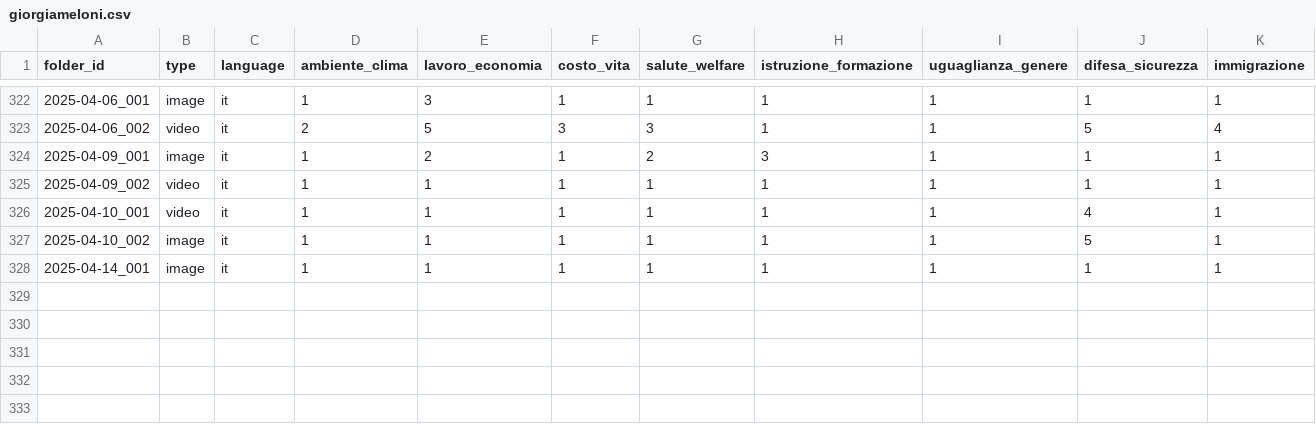
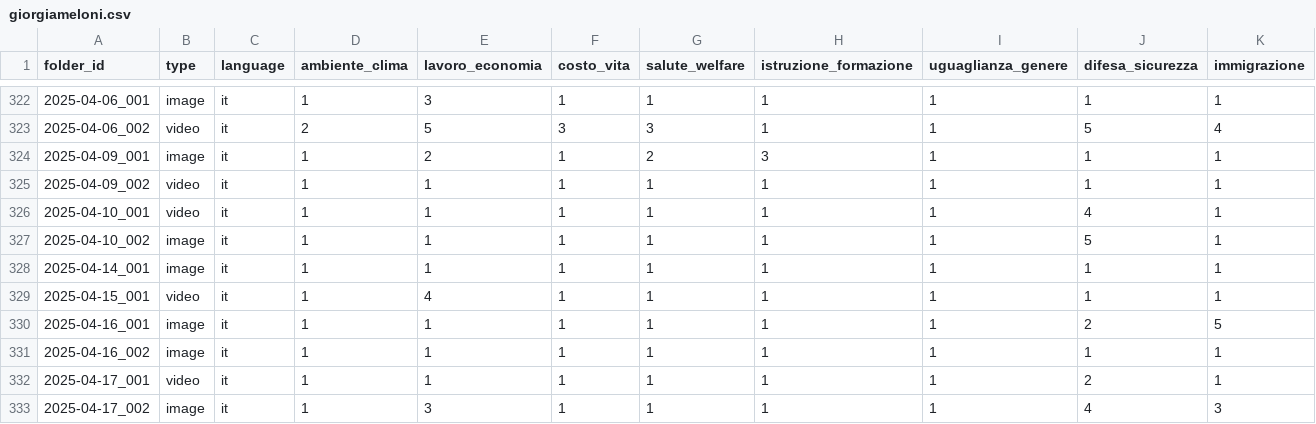
Before and after one commit to Murkrow02/su.data, a CSV file: data/scores/giorgiameloni.csv, drawn as a sheet; only a part is shown, gaps mark what is left out; rows hold the shown columns only; the diff names each change by its address in the sheet, - before the commit and + after, or states it on an @@ line.

Commit message:
quanti meloni

```diff
--- a/data/scores/giorgiameloni.csv
+++ b/data/scores/giorgiameloni.csv
+row 329: 2025-04-15_001 | video | it | 1 | 4 | 1 | 1 | 1 | 1 | 1 | 1
+row 330: 2025-04-16_001 | image | it | 1 | 1 | 1 | 1 | 1 | 1 | 2 | 5
+row 331: 2025-04-16_002 | image | it | 1 | 1 | 1 | 1 | 1 | 1 | 1 | 1
+row 332: 2025-04-17_001 | video | it | 1 | 1 | 1 | 1 | 1 | 1 | 2 | 1
+row 333: 2025-04-17_002 | image | it | 1 | 3 | 1 | 1 | 1 | 1 | 4 | 3
```
